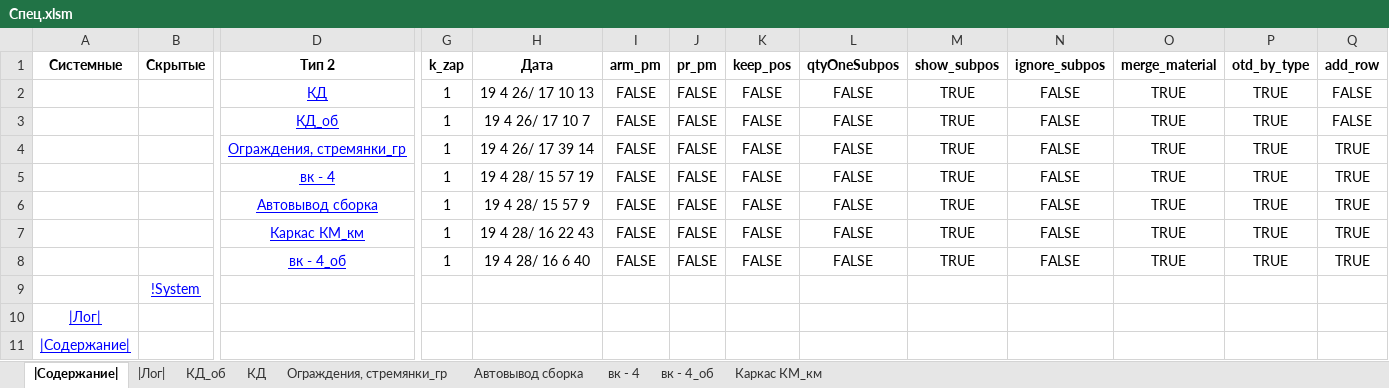
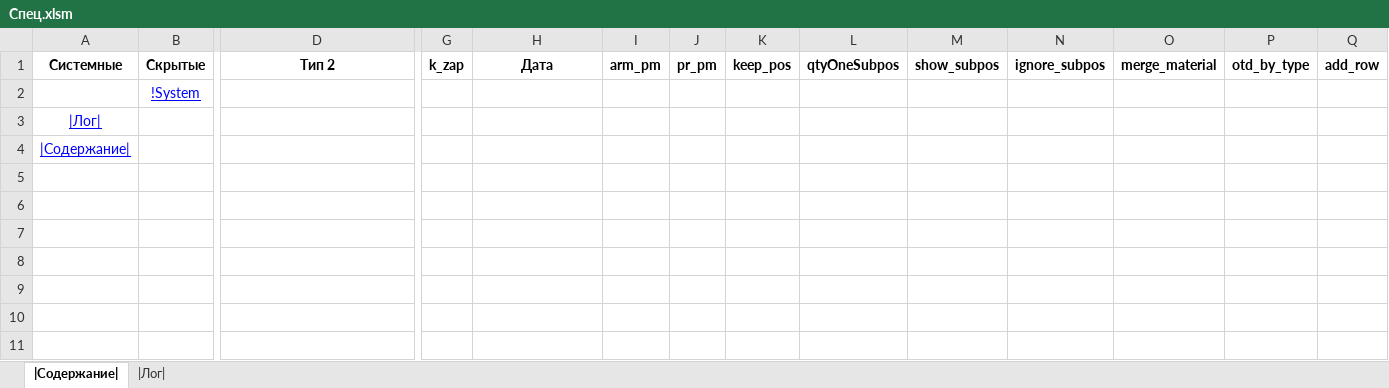
Before and after one commit to kuvbur/material-specification, an Excel workbook: Спец.xlsm, sheet |Содержание|, drawn as a sheet; only a part is shown, gaps mark what is left out; values as stored, in another font and other column widths than the file's, no borders; conditional formats not drawn; rows hold the shown columns only; the diff names each change by its address in the sheet, - before the commit and + after, or states it on an @@ line.

```diff
--- a/Спец.xlsm (sheet |Содержание|)
+++ b/Спец.xlsm (sheet |Содержание|)
-sheet tab: КД_об
-sheet tab: КД
-sheet tab: Ограждения, стремянки_гр
-sheet tab: Автовывод сборка
-sheet tab: вк - 4
-sheet tab: вк - 4_об
-sheet tab: Каркас КМ_км
-row 2:  |  | КД | 1 | 19 4 26/ 17 10 13 | FALSE | FALSE | FALSE | FALSE | TRUE | FALSE | TRUE | TRUE | FALSE
-row 3:  |  | КД_об | 1 | 19 4 26/ 17 10 7 | FALSE | FALSE | FALSE | FALSE | TRUE | FALSE | TRUE | TRUE | FALSE
-row 4:  |  | Ограждения, стремянки_гр | 1 | 19 4 26/ 17 39 14 | FALSE | FALSE | FALSE | FALSE | TRUE | FALSE | TRUE | TRUE | TRUE
-row 5:  |  | вк - 4 | 1 | 19 4 28/ 15 57 19 | FALSE | FALSE | FALSE | FALSE | TRUE | FALSE | TRUE | TRUE | TRUE
-row 6:  |  | Автовывод сборка | 1 | 19 4 28/ 15 57 9 | FALSE | FALSE | FALSE | FALSE | TRUE | FALSE | TRUE | TRUE | TRUE
-row 7:  |  | Каркас КМ_км | 1 | 19 4 28/ 16 22 43 | FALSE | FALSE | FALSE | FALSE | TRUE | FALSE | TRUE | TRUE | TRUE
-row 8:  |  | вк - 4_об | 1 | 19 4 28/ 16 6 40 | FALSE | FALSE | FALSE | FALSE | TRUE | FALSE | TRUE | TRUE | TRUE
```
Also changed, not shown: sheet |Лог|, 5 other files.
